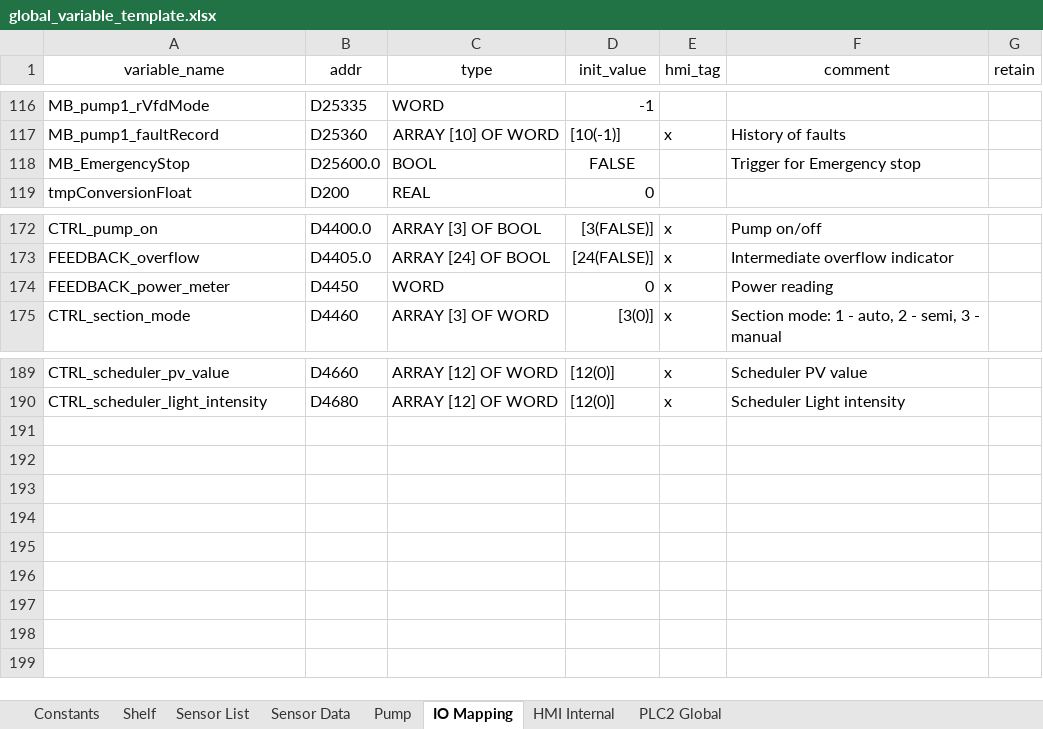
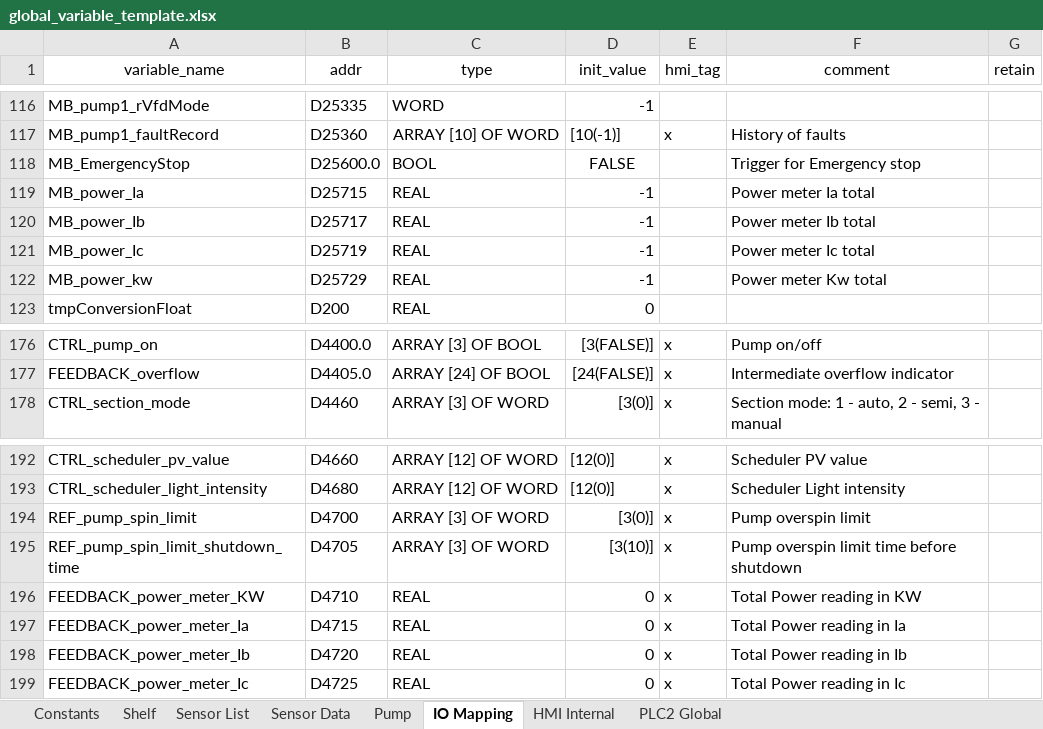
Before and after one commit to T2HOPETECHNIK/Ellemento, an Excel workbook: rack_v2.0/PLC/type_A/data/global_variable_template.xlsx, sheet IO Mapping, drawn as a sheet; only a part is shown, gaps mark what is left out; values as stored, in another font and other column widths than the file's, no borders; removed rows and columns are numbered as before the commit, all else as after; the diff names each change by its address in the sheet, - before the commit and + after, or states it on an @@ line.

Commit message:
Added power meter readings

```diff
--- a/rack_v2.0/PLC/type_A/data/global_variable_template.xlsx (sheet IO Mapping)
+++ b/rack_v2.0/PLC/type_A/data/global_variable_template.xlsx (sheet IO Mapping)
+row 119: MB_power_Ia | D25715 | REAL | -1 |  | Power meter Ia total
+row 120: MB_power_Ib | D25717 | REAL | -1 |  | Power meter Ib total
+row 121: MB_power_Ic | D25719 | REAL | -1 |  | Power meter Ic total
+row 122: MB_power_kw | D25729 | REAL | -1 |  | Power meter Kw total
-row 174: FEEDBACK_power_meter | D4450 | WORD | 0 | x | Power reading
+row 194: REF_pump_spin_limit | D4700 | ARRAY [3] OF WORD | [3(0)] | x | Pump overspin limit
+row 195: REF_pump_spin_limit_shutdown_time | D4705 | ARRAY [3] OF WORD | [3(10)] | x | Pump overspin limit time before shutdown
+row 196: FEEDBACK_power_meter_KW | D4710 | REAL | 0 | x | Total Power reading in KW
+row 197: FEEDBACK_power_meter_Ia | D4715 | REAL | 0 | x | Total Power reading in Ia
+row 198: FEEDBACK_power_meter_Ib | D4720 | REAL | 0 | x | Total Power reading in Ib
+row 199: FEEDBACK_power_meter_Ic | D4725 | REAL | 0 | x | Total Power reading in Ic
```
Also changed, not shown: rack_v2.0/PLC/type_B/data/global_variable_template.xlsx, 16 other files.
